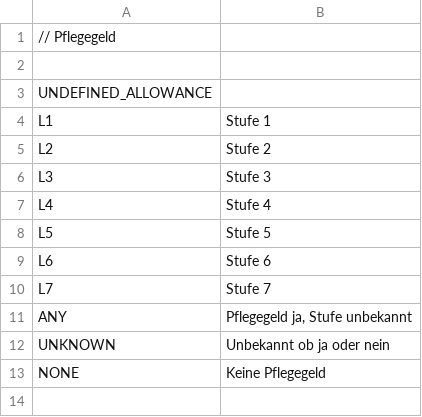
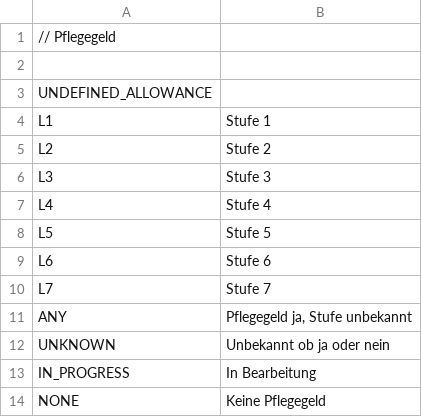
Before and after one commit to motileusers/Vodamep, a CSV file: specifications/Datasets/care_allowance.csv, drawn as a sheet; the diff names each change by its address in the sheet, - before the commit and + after, or states it on an @@ line.

Commit message:
*, Pflegestufen Defnition, In Bearbeitung hinzugefügt

```diff
--- a/specifications/Datasets/care_allowance.csv
+++ b/specifications/Datasets/care_allowance.csv
+row 13: IN_PROGRESS | In Bearbeitung
```
